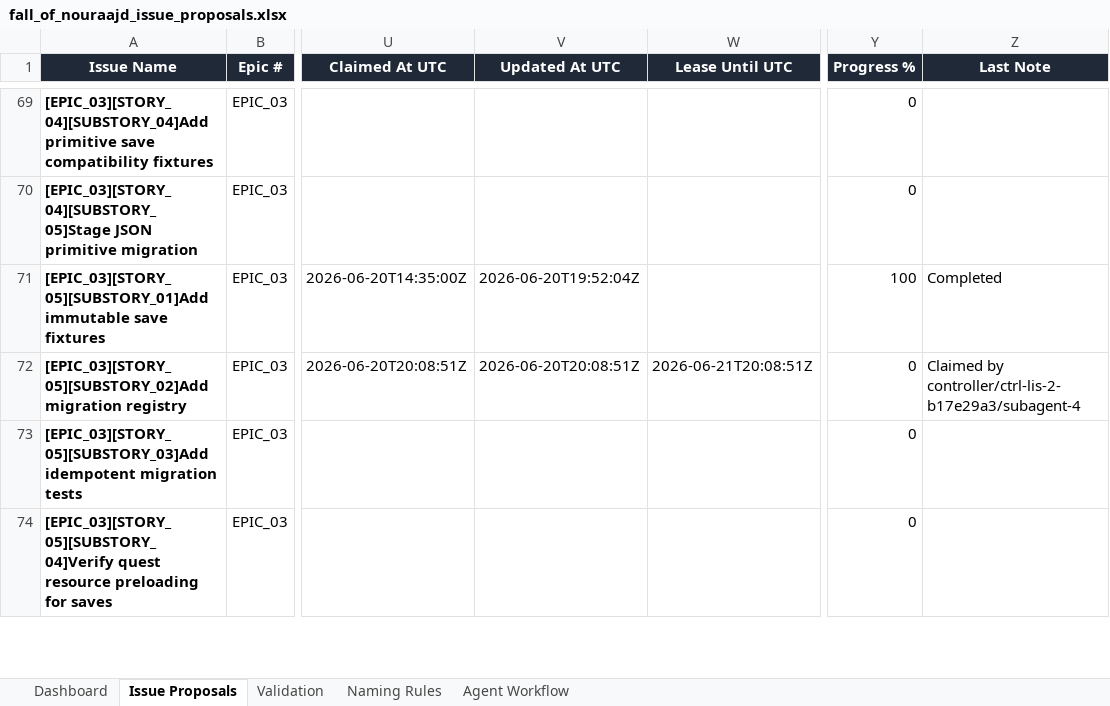
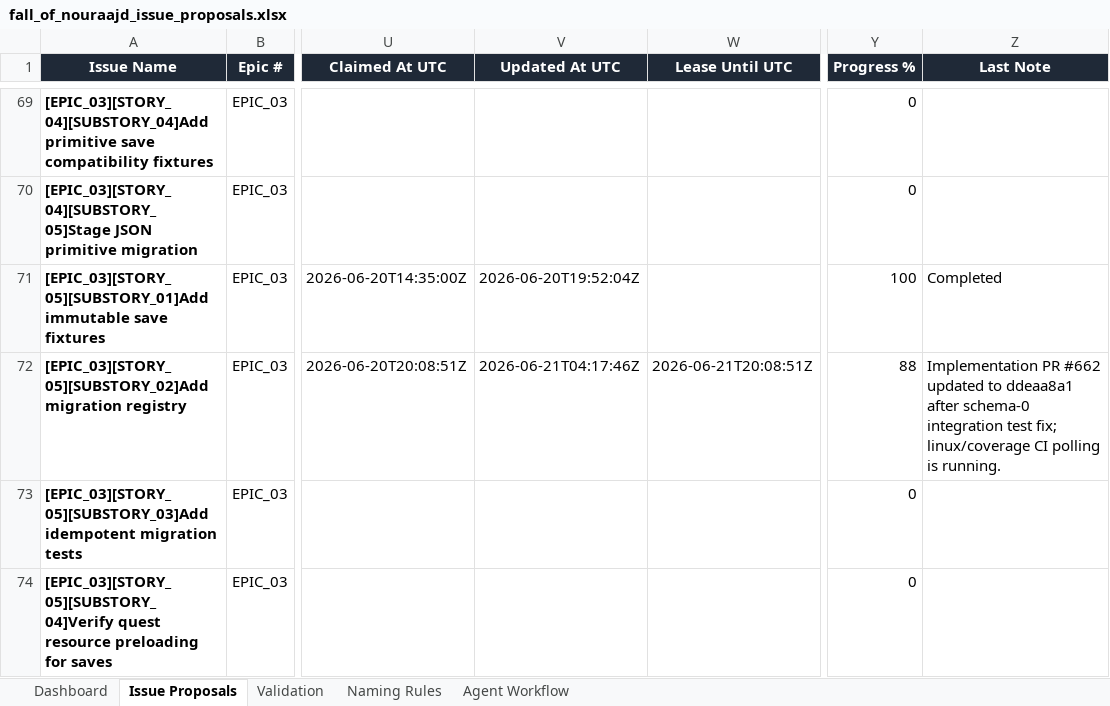
Before and after one commit to lisu188/fall-of-nouraajd, an Excel workbook: planning/fall_of_nouraajd_issue_proposals.xlsx, sheet Issue Proposals, drawn as a sheet; only a part is shown, gaps mark what is left out; values as stored, in another font and other column widths than the file's, no borders; conditional formats and table styles not drawn; the diff names each change by its address in the sheet, - before the commit and + after, or states it on an @@ line.

Commit message:
Heartbeat migration registry issue

```diff
--- a/planning/fall_of_nouraajd_issue_proposals.xlsx (sheet Issue Proposals)
+++ b/planning/fall_of_nouraajd_issue_proposals.xlsx (sheet Issue Proposals)
-V72 (Updated At UTC): 2026-06-20T20:08:51Z
+V72 (Updated At UTC): 2026-06-21T04:17:46Z
-Y72 (Progress %): 0
+Y72 (Progress %): 88
-Z72 (Last Note): Claimed by controller/ctrl-lis-2-b17e29a3/subagent-4
+Z72 (Last Note): Implementation PR #662 updated to ddeaa8a1 after schema-0 integration test fix; linux/coverage CI polling is running.
```
